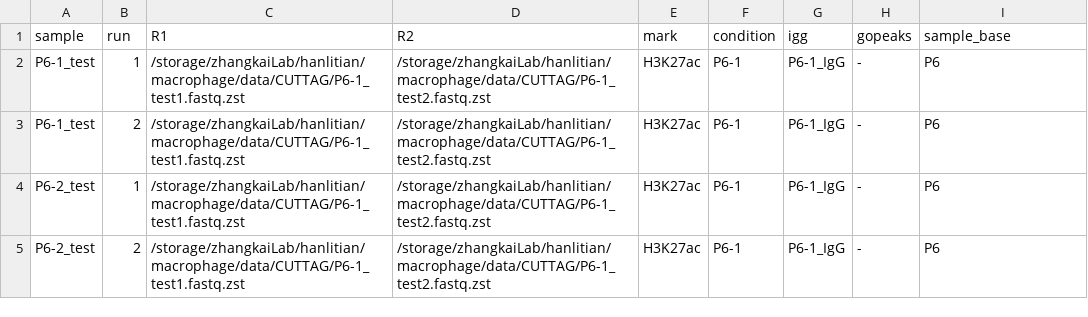
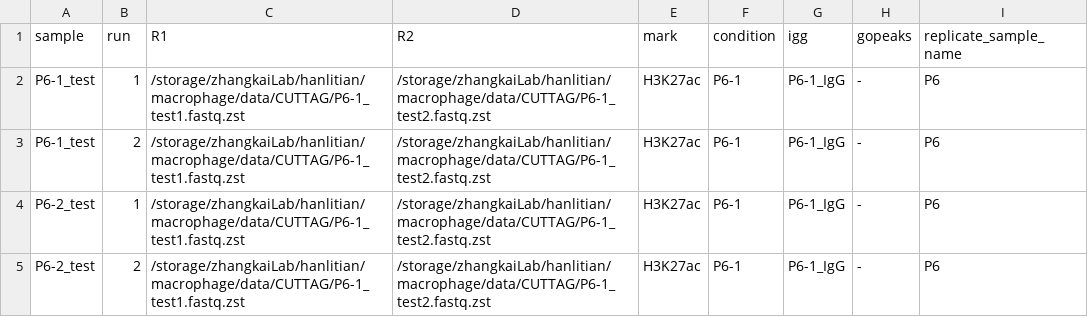
Before and after one commit to GilbertHan1011/cuttag_sm, a CSV file: config/samplesheet_test.csv, drawn as a sheet.

```diff
--- a/config/samplesheet_test.csv
+++ b/config/samplesheet_test.csv
@@ -1,2 +1,2 @@
-sample,run,R1,R2,mark,condition,igg,gopeaks,sample_base
+sample,run,R1,R2,mark,condition,igg,gopeaks,replicate_sample_name
 P6-1_test,1,/storage/zhangkaiLab/hanlitian/macrophage/data/CUTTAG/P6-1_test1.fastq.zst,/storage/zhangkaiLab/hanlitian/macrophage/data/CUTTAG/P6-1_test2.fastq.zst,H3K27ac,P6-1,P6-1_IgG,-,P6
```
Also changed, not shown: 23 other files.
